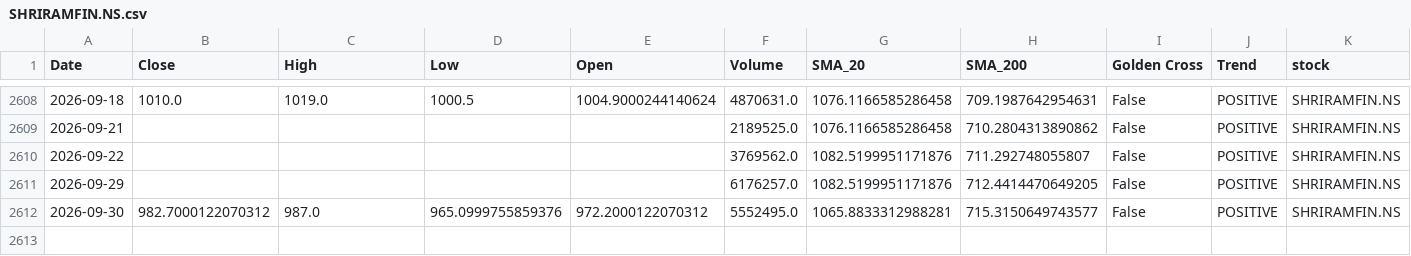
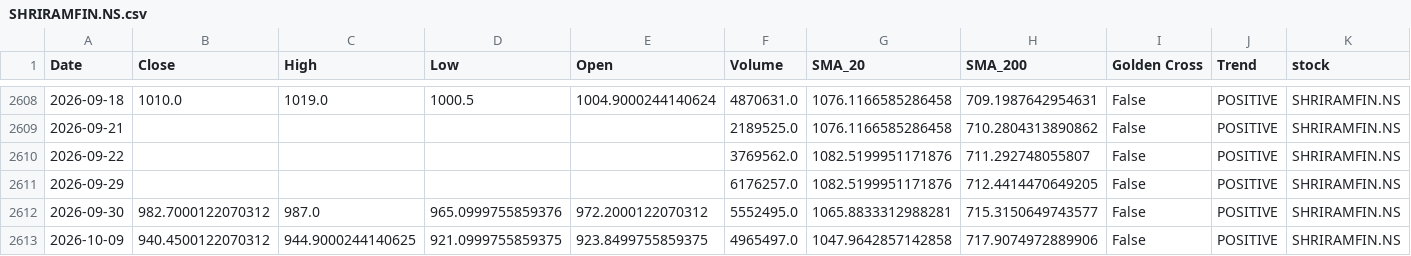
Before and after one commit to sohamdeshpande/nifty-analysis, a CSV file: data/SHRIRAMFIN.NS.csv, drawn as a sheet; only a part is shown, gaps mark what is left out; rows hold the shown columns only; the diff names each change by its address in the sheet, - before the commit and + after, or states it on an @@ line.

```diff
--- a/data/SHRIRAMFIN.NS.csv
+++ b/data/SHRIRAMFIN.NS.csv
+row 2613: 2026-10-09 | 940.4500122070312 | 944.9000244140625 | 921.0999755859375 | 923.8499755859375 | 4965497.0 | 1047.9642857142858 | 717.9074972889906 | False | POSITIVE | SHRIRAMFIN.NS
```
Also changed, not shown: data/HDFCLIFE.NS.csv, data/HINDALCO.NS.csv, 46 other files.
